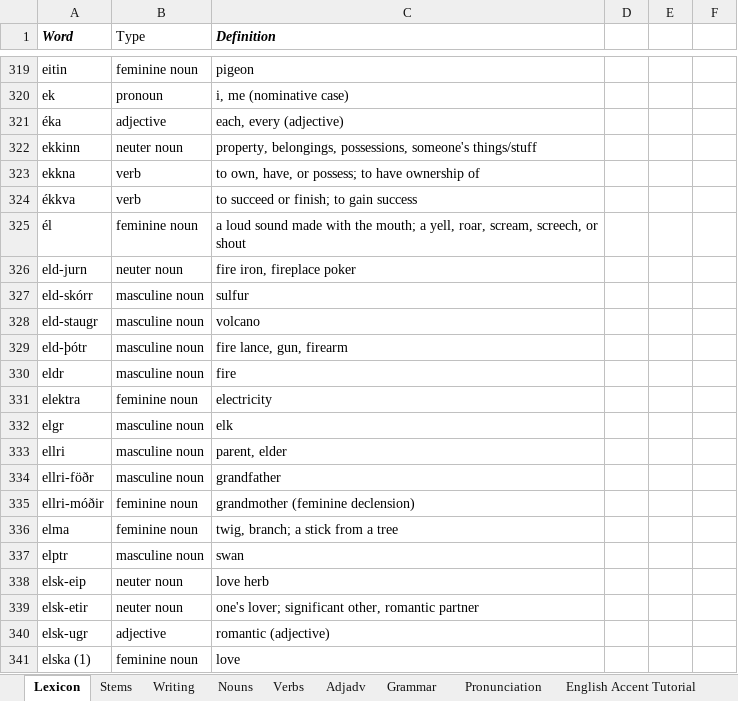
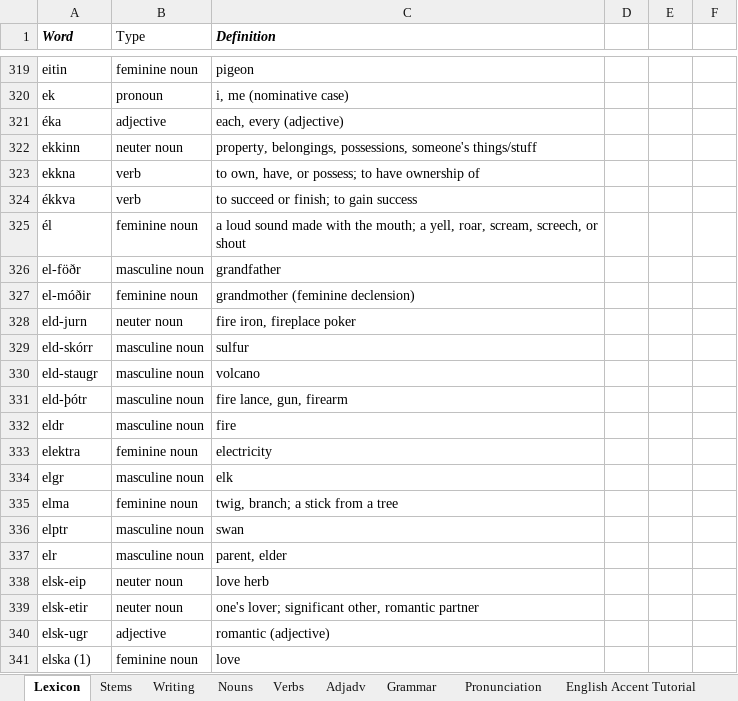
Before and after one commit to Oneo64/Aldraheimr, an Excel workbook: Literature/Languages/Oddarish.xlsx, sheet Lexicon, drawn as a sheet; only a part is shown, gaps mark what is left out; values as stored, in another font and other column widths than the file's, no borders; charts and pictures and table styles not drawn; removed rows and columns are numbered as before the commit, all else as after; the diff names each change by its address in the sheet, - before the commit and + after, or states it on an @@ line.

Commit message:
Update Oddarish.xlsx

```diff
--- a/Literature/Languages/Oddarish.xlsx (sheet Lexicon)
+++ b/Literature/Languages/Oddarish.xlsx (sheet Lexicon)
+row 326: el-föðr | masculine noun | grandfather
+row 327: el-móðir | feminine noun | grandmother (feminine declension)
-row 333: ellri | masculine noun | parent, elder
-row 334: ellri-föðr | masculine noun | grandfather
-row 335: ellri-móðir | feminine noun | grandmother (feminine declension)
+row 337: elr | masculine noun | parent, elder
```
Also changed, not shown: sheet Pronunciation.
